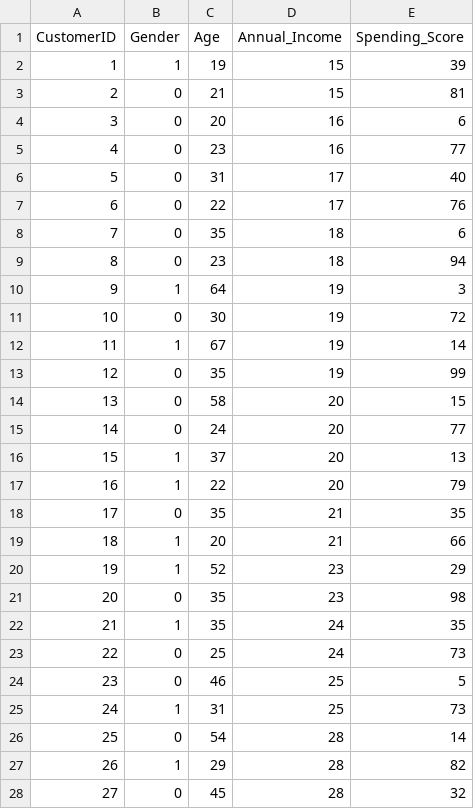
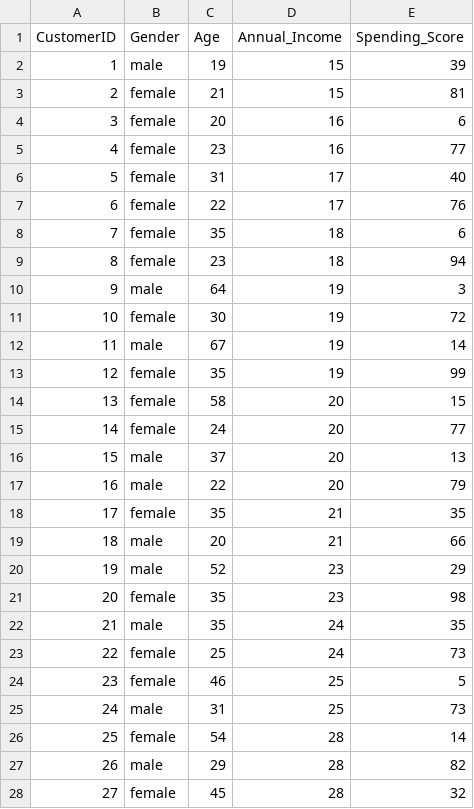
Before and after one commit to bayuramdhan50/best-regresion-practice, a CSV file: clustering/mall_customers.csv, drawn as a sheet; only a part is shown; the diff covers the shown part only.

```diff
--- a/clustering/mall_customers.csv
+++ b/clustering/mall_customers.csv
@@ -1,28 +1,28 @@
 CustomerID,Gender,Age,Annual_Income,Spending_Score
-1,1,19,15,39
-2,0,21,15,81
-3,0,20,16,6
-4,0,23,16,77
-5,0,31,17,40
-6,0,22,17,76
-7,0,35,18,6
-8,0,23,18,94
-9,1,64,19,3
-10,0,30,19,72
-11,1,67,19,14
-12,0,35,19,99
-13,0,58,20,15
-14,0,24,20,77
-15,1,37,20,13
-16,1,22,20,79
-17,0,35,21,35
-18,1,20,21,66
-19,1,52,23,29
-20,0,35,23,98
-21,1,35,24,35
-22,0,25,24,73
-23,0,46,25,5
-24,1,31,25,73
-25,0,54,28,14
-26,1,29,28,82
-27,0,45,28,32
+1,male,19,15,39
+2,female,21,15,81
+3,female,20,16,6
+4,female,23,16,77
+5,female,31,17,40
+6,female,22,17,76
+7,female,35,18,6
+8,female,23,18,94
+9,male,64,19,3
+10,female,30,19,72
+11,male,67,19,14
+12,female,35,19,99
+13,female,58,20,15
+14,female,24,20,77
+15,male,37,20,13
+16,male,22,20,79
+17,female,35,21,35
+18,male,20,21,66
+19,male,52,23,29
+20,female,35,23,98
+21,male,35,24,35
+22,female,25,24,73
+23,female,46,25,5
+24,male,31,25,73
+25,female,54,28,14
+26,male,29,28,82
+27,female,45,28,32
```
Also changed, not shown: 173 edited cells elsewhere in this file, klasifikasi/medical_diagnosis.csv, 1 other file.
